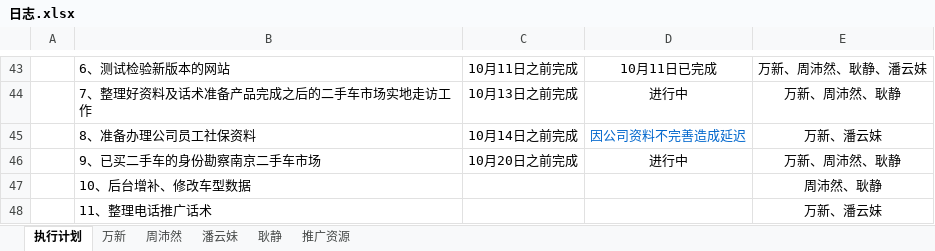
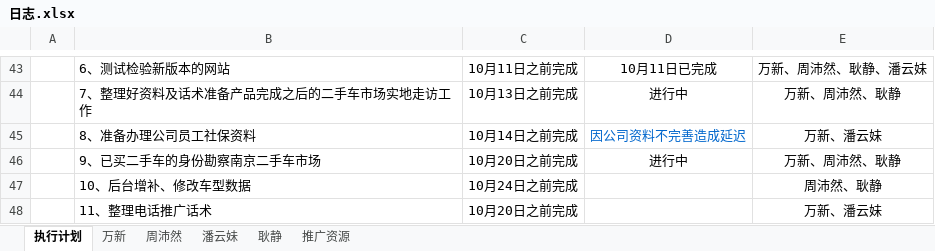
Before and after one commit to GPJxiaoshou/xiaoshou, an Excel workbook: 日志.xlsx, sheet 执行计划, drawn as a sheet; only a part is shown, gaps mark what is left out; values as stored, in another font and other column widths than the file's, no borders; the diff names each change by its address in the sheet, - before the commit and + after, or states it on an @@ line.

```diff
--- a/日志.xlsx (sheet 执行计划)
+++ b/日志.xlsx (sheet 执行计划)
-C47: (empty)
+C47: 10月24日之前完成
-C48: (empty)
+C48: 10月20日之前完成
```
Also changed, not shown: sheet 万新.
